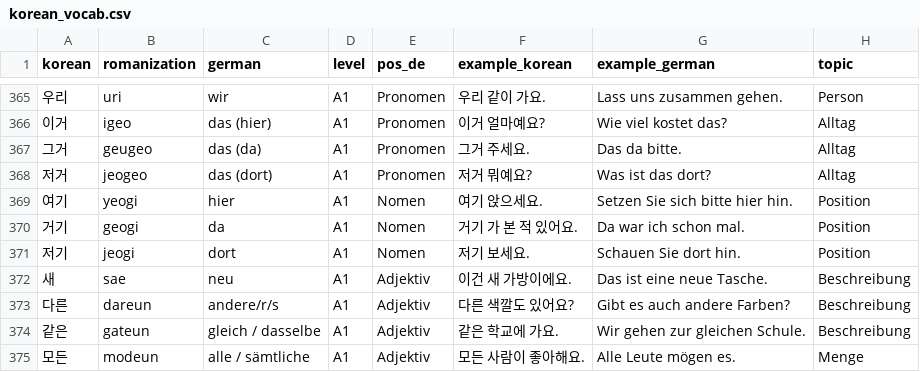
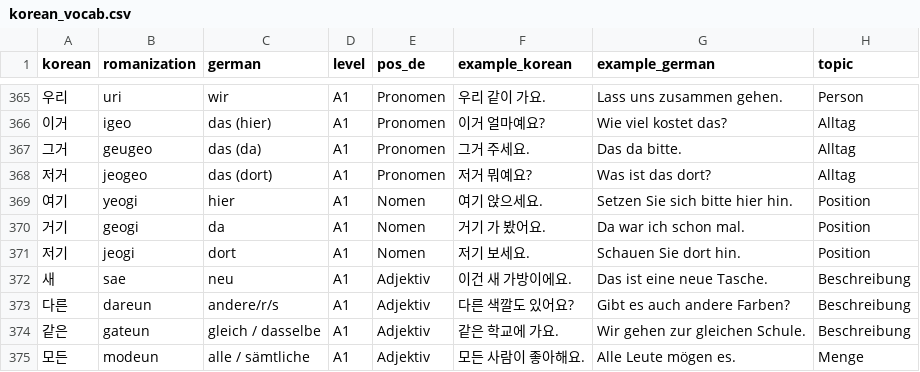
Before and after one commit to Sujin-Arin-DataWorld/ko_lernen_app, a CSV file: assets/data/korean_vocab.csv, drawn as a sheet; only a part is shown, gaps mark what is left out; the diff names each change by its address in the sheet, - before the commit and + after, or states it on an @@ line.

```diff
--- a/assets/data/korean_vocab.csv
+++ b/assets/data/korean_vocab.csv
-F370 (example_korean): 거기 가 본 적 있어요.
+F370 (example_korean): 거기 가 봤어요.
```
Also changed, not shown: tool/content_level_suspects.csv, 11 other files.
